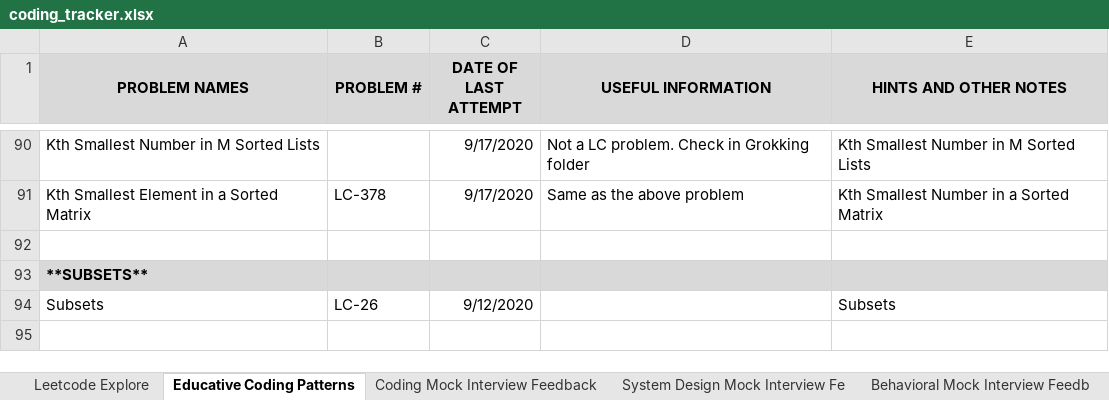
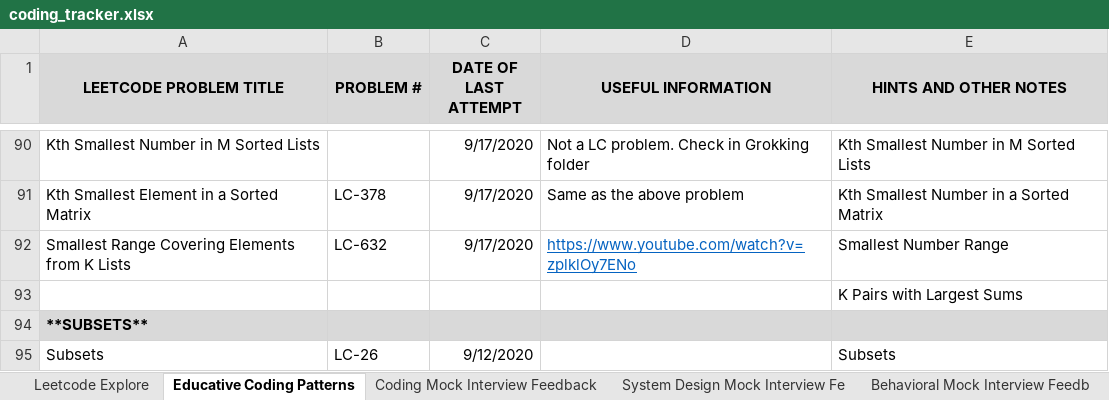
Before and after one commit to suhassrivats/Data-Structures-And-Algorithms-Implementation, an Excel workbook: coding_tracker.xlsx, sheet Educative Coding Patterns, drawn as a sheet; only a part is shown, gaps mark what is left out; values as stored, in another font and other column widths than the file's, no borders; the diff names each change by its address in the sheet, - before the commit and + after, or states it on an @@ line.

Commit message:
LC632_SmallestRangeCoveringElementsFromKLists algorithm

```diff
--- a/coding_tracker.xlsx (sheet Educative Coding Patterns)
+++ b/coding_tracker.xlsx (sheet Educative Coding Patterns)
-A1: PROBLEM NAMES
+A1: LEETCODE PROBLEM TITLE
-row 92: (empty)
+row 92: Smallest Range Covering Elements from K Lists | LC-632 | 9/17/2020 | https://www.youtube.com/watch?v=zplklOy7ENo | Smallest Number Range
+row 93:  |  |  |  | K Pairs with Largest Sums
```
Also changed, not shown: 1 other file.
